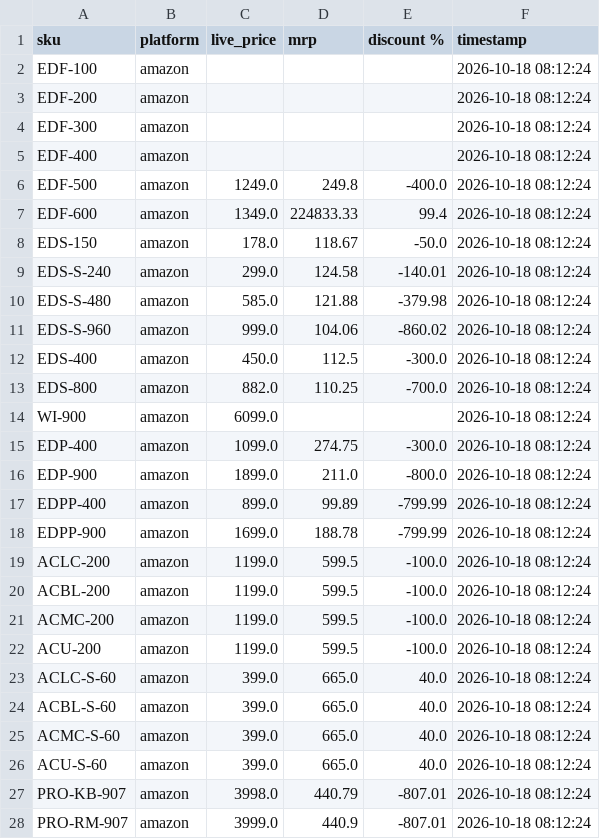
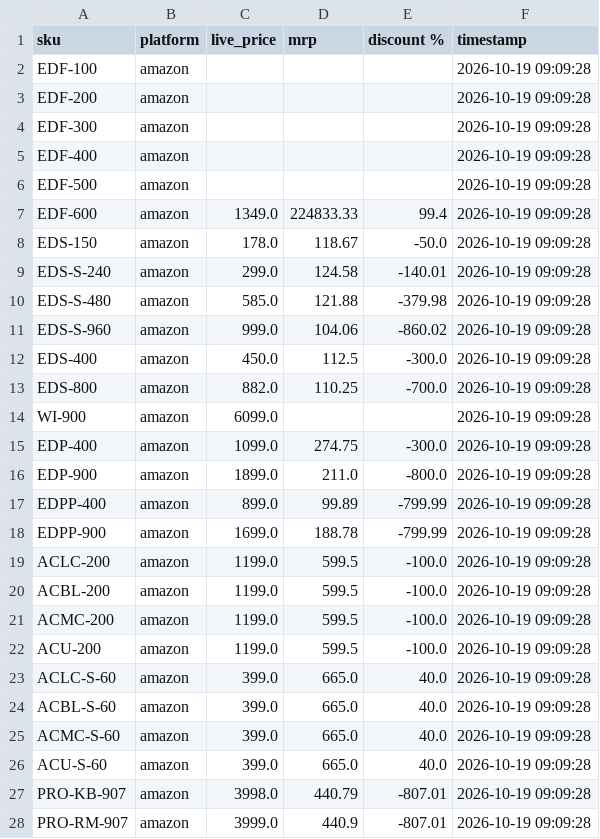
Before and after one commit to Shubham-Shigvan/price-tracker, a CSV file: latest_prices.csv, drawn as a sheet; only a part is shown; the diff covers the shown part only.

```diff
--- a/latest_prices.csv
+++ b/latest_prices.csv
@@ -1,28 +1,28 @@
 sku,platform,live_price,mrp,discount %,timestamp
-EDF-100,amazon,,,,2026-10-18 08:12:24
-EDF-200,amazon,,,,2026-10-18 08:12:24
-EDF-300,amazon,,,,2026-10-18 08:12:24
-EDF-400,amazon,,,,2026-10-18 08:12:24
-EDF-500,amazon,1249.0,249.8,-400.0,2026-10-18 08:12:24
-EDF-600,amazon,1349.0,224833.33,99.4,2026-10-18 08:12:24
-EDS-150,amazon,178.0,118.67,-50.0,2026-10-18 08:12:24
-EDS-S-240,amazon,299.0,124.58,-140.01,2026-10-18 08:12:24
-EDS-S-480,amazon,585.0,121.88,-379.98,2026-10-18 08:12:24
-EDS-S-960,amazon,999.0,104.06,-860.02,2026-10-18 08:12:24
-EDS-400,amazon,450.0,112.5,-300.0,2026-10-18 08:12:24
-EDS-800,amazon,882.0,110.25,-700.0,2026-10-18 08:12:24
-WI-900,amazon,6099.0,,,2026-10-18 08:12:24
-EDP-400,amazon,1099.0,274.75,-300.0,2026-10-18 08:12:24
-EDP-900,amazon,1899.0,211.0,-800.0,2026-10-18 08:12:24
-EDPP-400,amazon,899.0,99.89,-799.99,2026-10-18 08:12:24
-EDPP-900,amazon,1699.0,188.78,-799.99,2026-10-18 08:12:24
-ACLC-200,amazon,1199.0,599.5,-100.0,2026-10-18 08:12:24
-ACBL-200,amazon,1199.0,599.5,-100.0,2026-10-18 08:12:24
-ACMC-200,amazon,1199.0,599.5,-100.0,2026-10-18 08:12:24
-ACU-200,amazon,1199.0,599.5,-100.0,2026-10-18 08:12:24
-ACLC-S-60,amazon,399.0,665.0,40.0,2026-10-18 08:12:24
-ACBL-S-60,amazon,399.0,665.0,40.0,2026-10-18 08:12:24
-ACMC-S-60,amazon,399.0,665.0,40.0,2026-10-18 08:12:24
-ACU-S-60,amazon,399.0,665.0,40.0,2026-10-18 08:12:24
-PRO-KB-907,amazon,3998.0,440.79,-807.01,2026-10-18 08:12:24
-PRO-RM-907,amazon,3999.0,440.9,-807.01,2026-10-18 08:12:24
+EDF-100,amazon,,,,2026-10-19 09:09:28
+EDF-200,amazon,,,,2026-10-19 09:09:28
+EDF-300,amazon,,,,2026-10-19 09:09:28
+EDF-400,amazon,,,,2026-10-19 09:09:28
+EDF-500,amazon,,,,2026-10-19 09:09:28
+EDF-600,amazon,1349.0,224833.33,99.4,2026-10-19 09:09:28
+EDS-150,amazon,178.0,118.67,-50.0,2026-10-19 09:09:28
+EDS-S-240,amazon,299.0,124.58,-140.01,2026-10-19 09:09:28
+EDS-S-480,amazon,585.0,121.88,-379.98,2026-10-19 09:09:28
+EDS-S-960,amazon,999.0,104.06,-860.02,2026-10-19 09:09:28
+EDS-400,amazon,450.0,112.5,-300.0,2026-10-19 09:09:28
+EDS-800,amazon,882.0,110.25,-700.0,2026-10-19 09:09:28
+WI-900,amazon,6099.0,,,2026-10-19 09:09:28
+EDP-400,amazon,1099.0,274.75,-300.0,2026-10-19 09:09:28
+EDP-900,amazon,1899.0,211.0,-800.0,2026-10-19 09:09:28
+EDPP-400,amazon,899.0,99.89,-799.99,2026-10-19 09:09:28
+EDPP-900,amazon,1699.0,188.78,-799.99,2026-10-19 09:09:28
+ACLC-200,amazon,1199.0,599.5,-100.0,2026-10-19 09:09:28
+ACBL-200,amazon,1199.0,599.5,-100.0,2026-10-19 09:09:28
+ACMC-200,amazon,1199.0,599.5,-100.0,2026-10-19 09:09:28
+ACU-200,amazon,1199.0,599.5,-100.0,2026-10-19 09:09:28
+ACLC-S-60,amazon,399.0,665.0,40.0,2026-10-19 09:09:28
+ACBL-S-60,amazon,399.0,665.0,40.0,2026-10-19 09:09:28
+ACMC-S-60,amazon,399.0,665.0,40.0,2026-10-19 09:09:28
+ACU-S-60,amazon,399.0,665.0,40.0,2026-10-19 09:09:28
+PRO-KB-907,amazon,3998.0,440.79,-807.01,2026-10-19 09:09:28
+PRO-RM-907,amazon,3999.0,440.9,-807.01,2026-10-19 09:09:28
```
Also changed, not shown: 16 edited cells elsewhere in this file, error_log.csv, price_history.csv.
